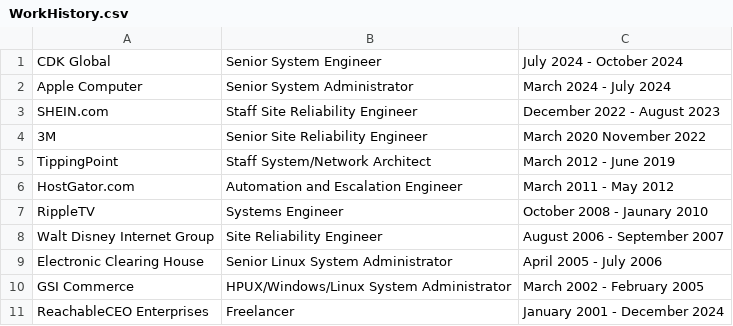
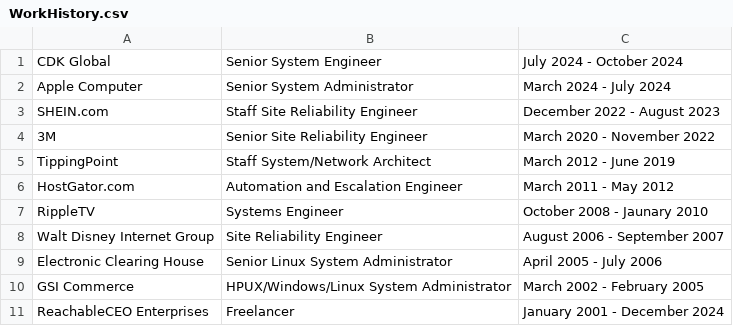
Before and after one commit to ReachableCEO/ReachableCEOFulltimeResume, a CSV file: common/WorkHistory.csv, drawn as a sheet.

```diff
--- a/common/WorkHistory.csv
+++ b/common/WorkHistory.csv
@@ -3,3 +3,3 @@ Apple Computer, Senior System Administrator, March 2024 - July 2024
 SHEIN.com, Staff Site Reliability Engineer, December 2022 - August 2023
-3M, Senior Site Reliability Engineer , March 2020  November 2022
+3M, Senior Site Reliability Engineer , March 2020 - November 2022
 TippingPoint, Staff System/Network Architect, March 2012 - June 2019
```
Also changed, not shown: 1 other file.
